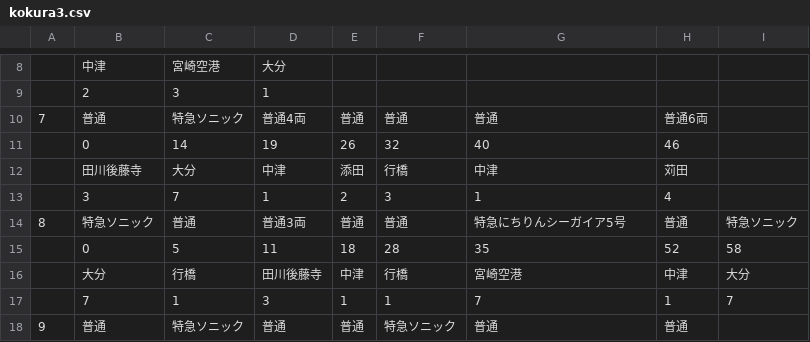
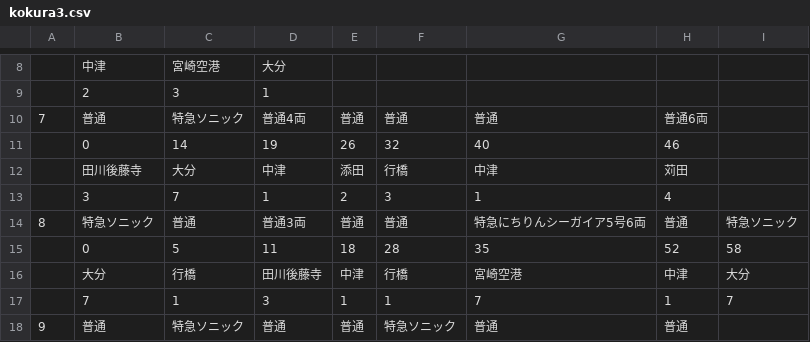
Before and after one commit to penpengrass/departure, a CSV file: csv/JRK/kokura3.csv, drawn as a sheet; only a part is shown, gaps mark what is left out; the diff names each change by its address in the sheet, - before the commit and + after, or states it on an @@ line.

```diff
--- a/csv/JRK/kokura3.csv
+++ b/csv/JRK/kokura3.csv
-G14: 特急にちりんシーガイア5号
+G14: 特急にちりんシーガイア5号6両
```
Also changed, not shown: 1 other file.
